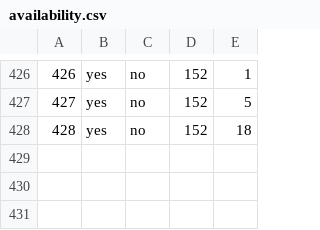
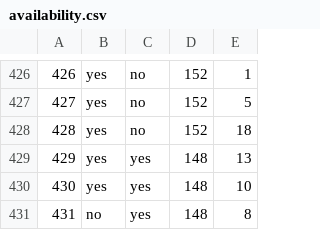
Before and after one commit to haileyxerces/MilkweedTables, a CSV file: availability.csv, drawn as a sheet; only a part is shown, gaps mark what is left out; the diff names each change by its address in the sheet, - before the commit and + after, or states it on an @@ line.

Commit message:
Lupine Gardens Update

```diff
--- a/availability.csv
+++ b/availability.csv
+row 429: 429 | yes | yes | 148 | 13
+row 430: 430 | yes | yes | 148 | 10
+row 431: 431 | no | yes | 148 | 8
```
